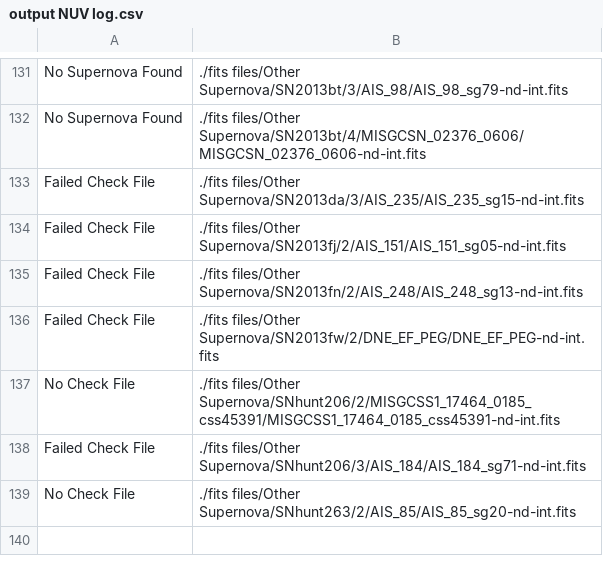
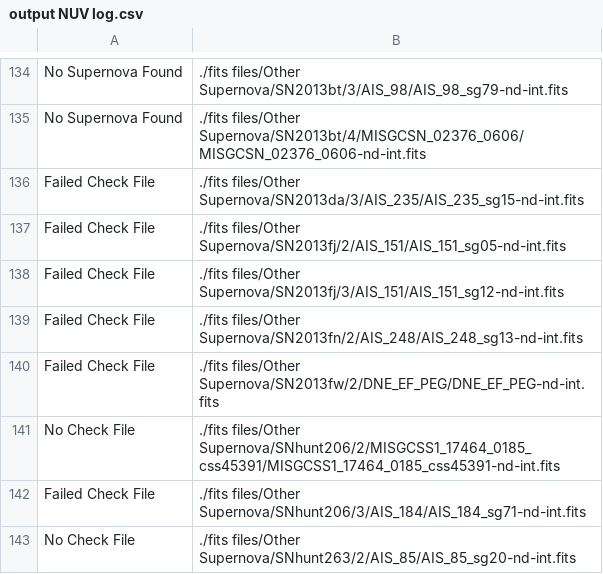
Before and after one commit to mwvgroup/Surface-Brightness, a CSV file: output NUV log.csv, drawn as a sheet; only a part is shown, gaps mark what is left out; the diff covers the shown part only; the diff names each change by its address in the sheet, - before the commit and + after, or states it on an @@ line.

```diff
--- a/output NUV log.csv
+++ b/output NUV log.csv
+row 138: Failed Check File | ./fits files/Other Supernova/SN2013fj/3/AIS_151/AIS_151_sg12-nd-int.fits
```
Also changed, not shown: 4 added rows and 1 removed row elsewhere in this file, output FUV log.csv, 8 other files.
